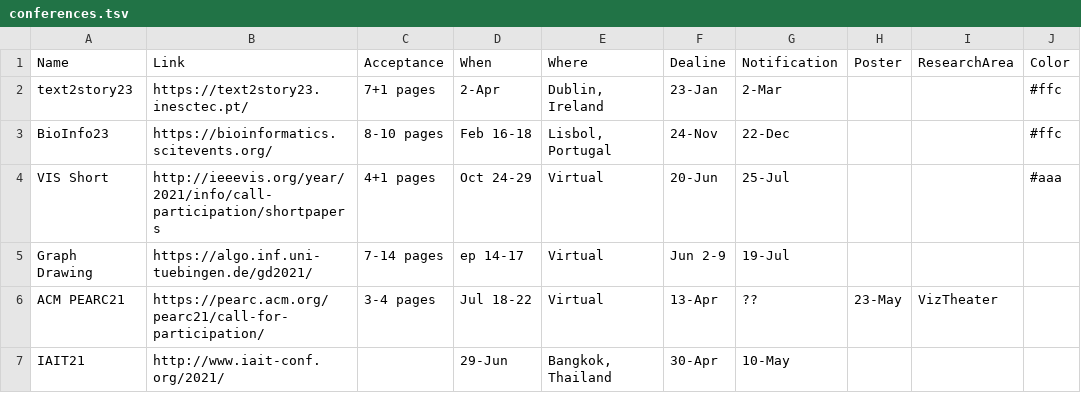
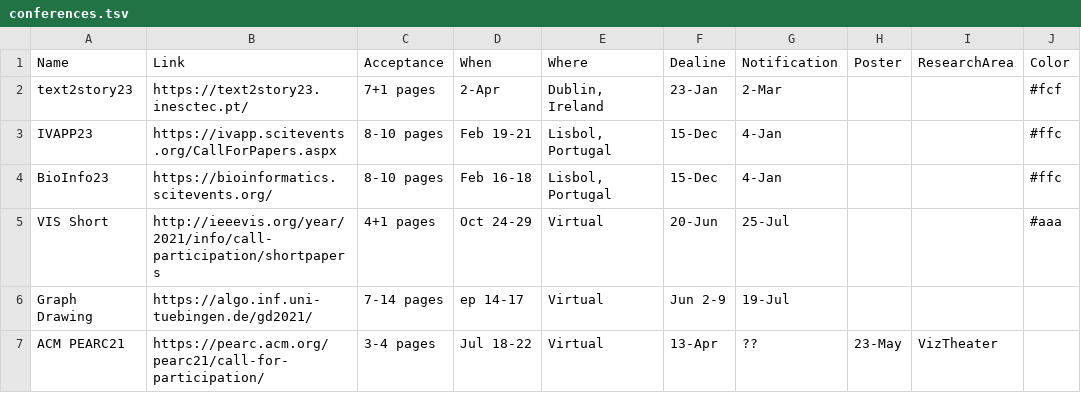
Before and after one commit to iDataVisualizationLab/idatavisualizationlab.github.io, a TSV file: data/conferences.tsv, drawn as a sheet; only a part is shown; the shorter side is filled out with more unchanged rows.

Commit message:
Update conferences.tsv

```diff
--- a/data/conferences.tsv
+++ b/data/conferences.tsv
@@ -1,4 +1,5 @@
 Name	Link	Acceptance	When	Where	Dealine	Notification	Poster	ResearchArea	Color
-text2story23	https://text2story23.inesctec.pt/	7+1 pages	2-Apr	"Dublin, Ireland"	23-Jan	2-Mar			#ffc
-BioInfo23	https://bioinformatics.scitevents.org/	8-10 pages	Feb 16-18	"Lisbol, Portugal"	24-Nov	22-Dec			#ffc
+text2story23	https://text2story23.inesctec.pt/	7+1 pages	2-Apr	"Dublin, Ireland"	23-Jan	2-Mar			#fcf
+IVAPP23	https://ivapp.scitevents.org/CallForPapers.aspx	8-10 pages	Feb 19-21	"Lisbol, Portugal"	15-Dec	4-Jan			#ffc
+BioInfo23	https://bioinformatics.scitevents.org/	8-10 pages	Feb 16-18	"Lisbol, Portugal"	15-Dec	4-Jan			#ffc
 VIS Short	http://ieeevis.org/year/2021/info/call-participation/shortpapers	4+1 pages	Oct 24-29	Virtual	20-Jun	25-Jul			#aaa
```
